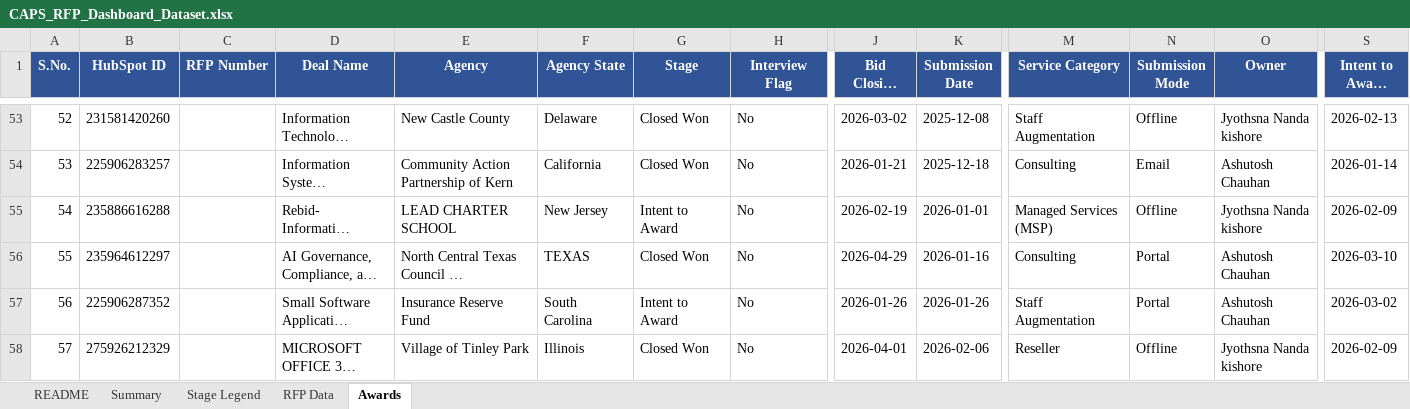
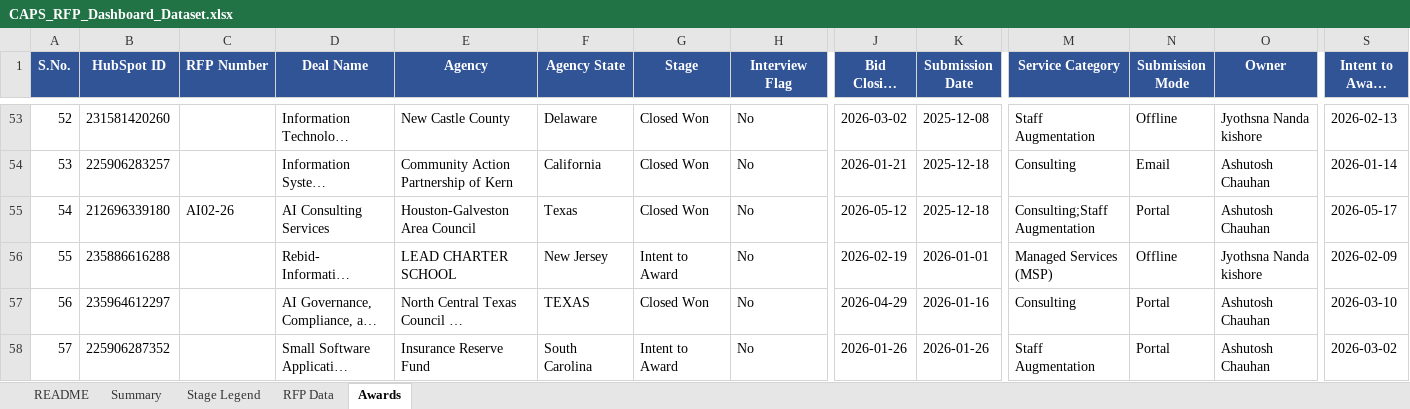
Before and after one commit to hrithikCAPS/CAPS, an Excel workbook: data/CAPS_RFP_Dashboard_Dataset.xlsx, sheet Awards, drawn as a sheet; only a part is shown, gaps mark what is left out; the shorter side is filled out with more unchanged rows; long unchanged cells end in …; values as stored, in another font and other column widths than the file's, no borders; addresses are those after the commit; rows hold the shown columns only; the diff names each change by its address in the sheet, - before the commit and + after, or states it on an @@ line.

```diff
--- a/data/CAPS_RFP_Dashboard_Dataset.xlsx (sheet Awards)
+++ b/data/CAPS_RFP_Dashboard_Dataset.xlsx (sheet Awards)
+row 55: 54 | 212696339180 | AI02-26 | AI Consulting Services | Houston-Galveston Area Council | Texas | Closed Won | No | 2026-05-12 | 2025-12-18 | Consulting;Staff Augmentation | Portal | Ashutosh Chauhan | 2026-05-17
@@ column A (S.No.) renumbered from row 56 down @@
```
Also changed, not shown: sheet RFP Data, sheet README.
